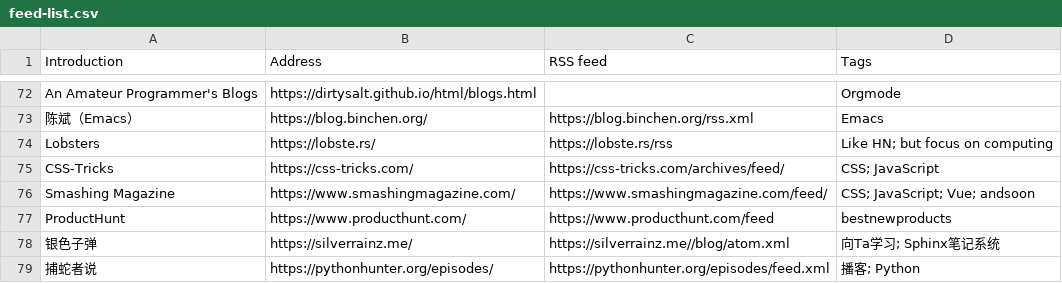
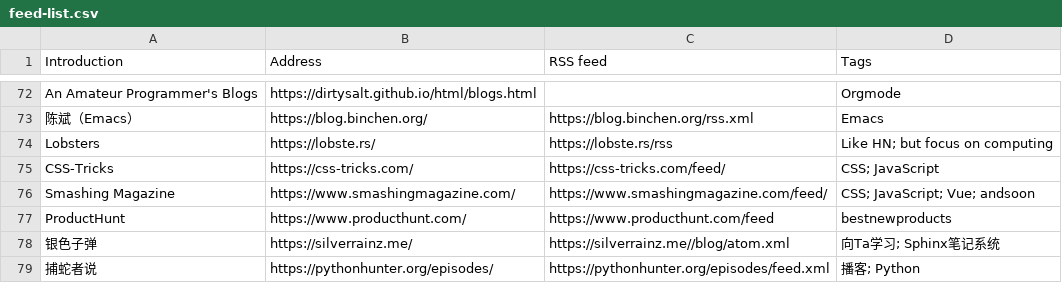
Before and after one commit to tianheg/feed, a CSV file: feed-list.csv, drawn as a sheet; only a part is shown, gaps mark what is left out.

Commit message:
Update feed-list.csv

```diff
--- a/feed-list.csv
+++ b/feed-list.csv
@@ -74,3 +74,3 @@ An Amateur Programmer's Blogs, https://dirtysalt.github.io/html/blogs.html, , Or
 Lobsters, https://lobste.rs/, https://lobste.rs/rss, Like HN; but focus on computing
-CSS-Tricks, https://css-tricks.com/, https://css-tricks.com/archives/feed/, CSS; JavaScript
+CSS-Tricks, https://css-tricks.com/, https://css-tricks.com/feed/, CSS; JavaScript
 Smashing Magazine, https://www.smashingmagazine.com/, https://www.smashingmagazine.com/feed/, CSS; JavaScript; Vue; andsoon
```
